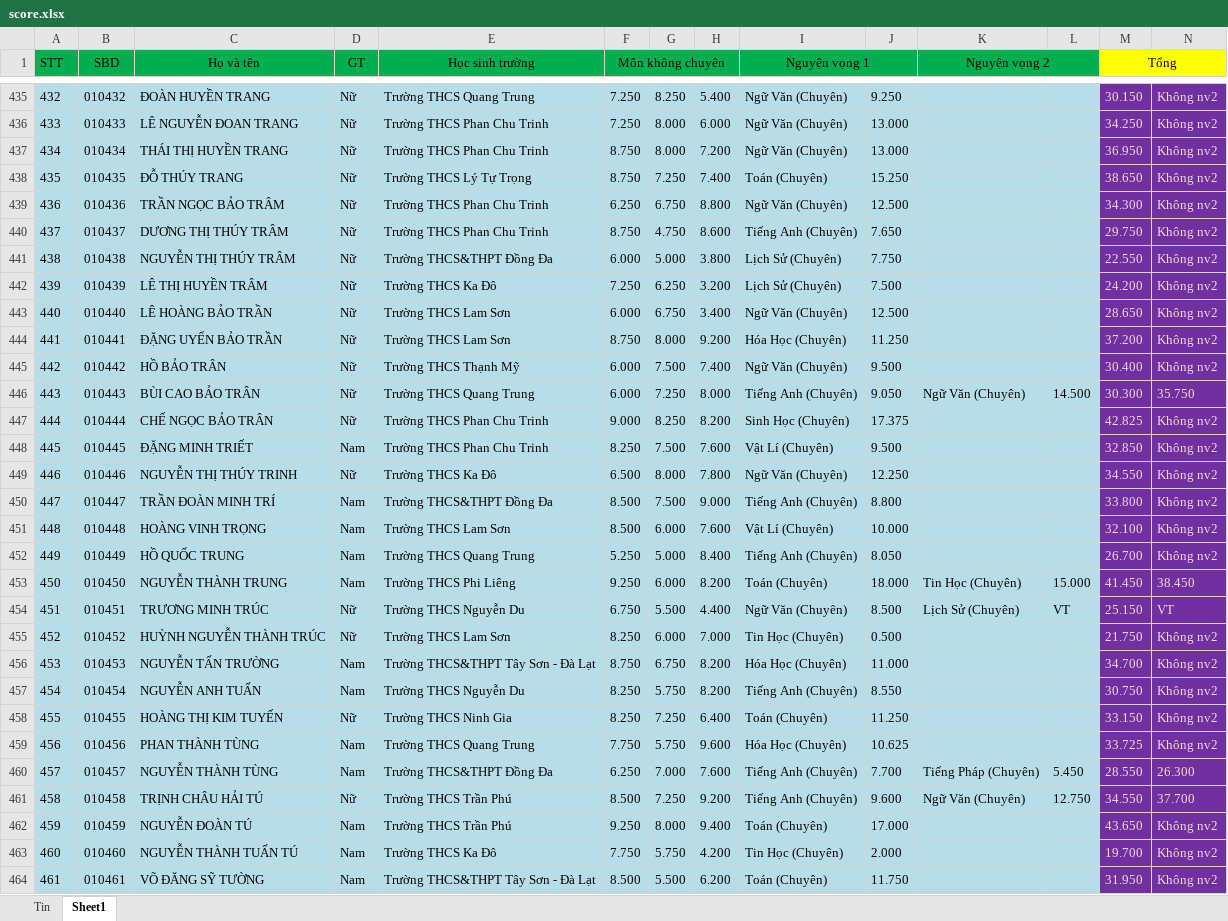
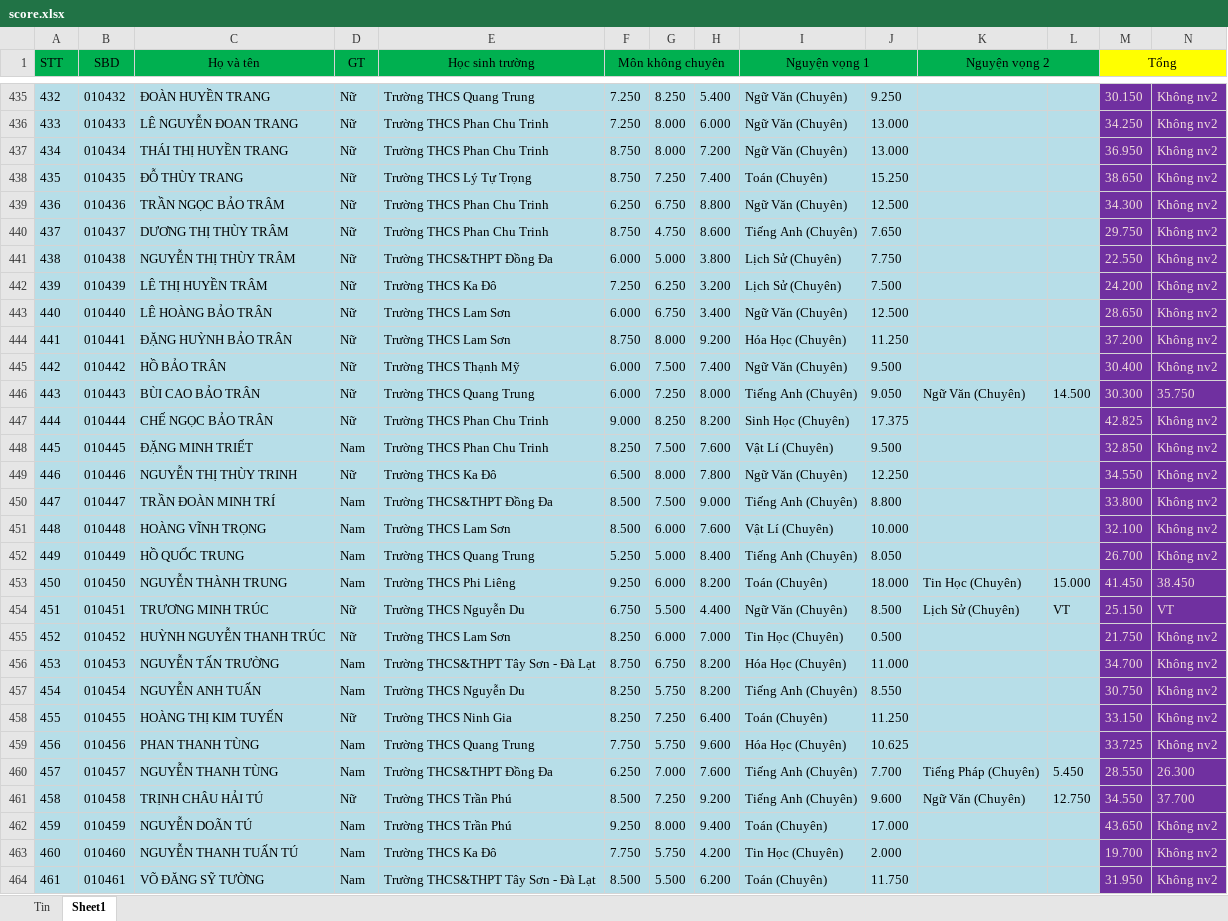
Before and after one commit to kitsunehivern/RankingConverter, an Excel workbook: score.xlsx, sheet Sheet1, drawn as a sheet; only a part is shown, gaps mark what is left out; values as stored, in another font and other column widths than the file's, no borders; the diff covers the shown part only; the diff names each change by its address in the sheet, - before the commit and + after, or states it on an @@ line.

```diff
--- a/score.xlsx (sheet Sheet1)
+++ b/score.xlsx (sheet Sheet1)
-C438 (Họ và tên): ĐỖ THÚY TRANG
+C438 (Họ và tên): ĐỖ THÙY TRANG
-C440 (Họ và tên): DƯƠNG THỊ THÚY TRÂM
+C440 (Họ và tên): DƯƠNG THỊ THÙY TRÂM
-C441 (Họ và tên): NGUYỄN THỊ THÚY TRÂM
+C441 (Họ và tên): NGUYỄN THỊ THÙY TRÂM
-C443 (Họ và tên): LÊ HOÀNG BẢO TRẦN
+C443 (Họ và tên): LÊ HOÀNG BẢO TRÂN
-C444 (Họ và tên): ĐẶNG UYỂN BẢO TRẦN
+C444 (Họ và tên): ĐẶNG HUỲNH BẢO TRÂN
-C449 (Họ và tên): NGUYỄN THỊ THÚY TRINH
+C449 (Họ và tên): NGUYỄN THỊ THÙY TRINH
-C451 (Họ và tên): HOÀNG VINH TRỌNG
+C451 (Họ và tên): HOÀNG VĨNH TRỌNG
-C455 (Họ và tên): HUỲNH NGUYỄN THÀNH TRÚC
+C455 (Họ và tên): HUỲNH NGUYỄN THANH TRÚC
-C459 (Họ và tên): PHAN THÀNH TÙNG
+C459 (Họ và tên): PHAN THANH TÙNG
-C460 (Họ và tên): NGUYỄN THÀNH TÙNG
+C460 (Họ và tên): NGUYỄN THANH TÙNG
-C462 (Họ và tên): NGUYỄN ĐOÀN TÚ
+C462 (Họ và tên): NGUYỄN DOÃN TÚ
-C463 (Họ và tên): NGUYỄN THÀNH TUẤN TÚ
+C463 (Họ và tên): NGUYỄN THANH TUẤN TÚ
```
Also changed, not shown: 121 edited cells and cell formats elsewhere in this sheet, result.xlsx, 1 other file.
